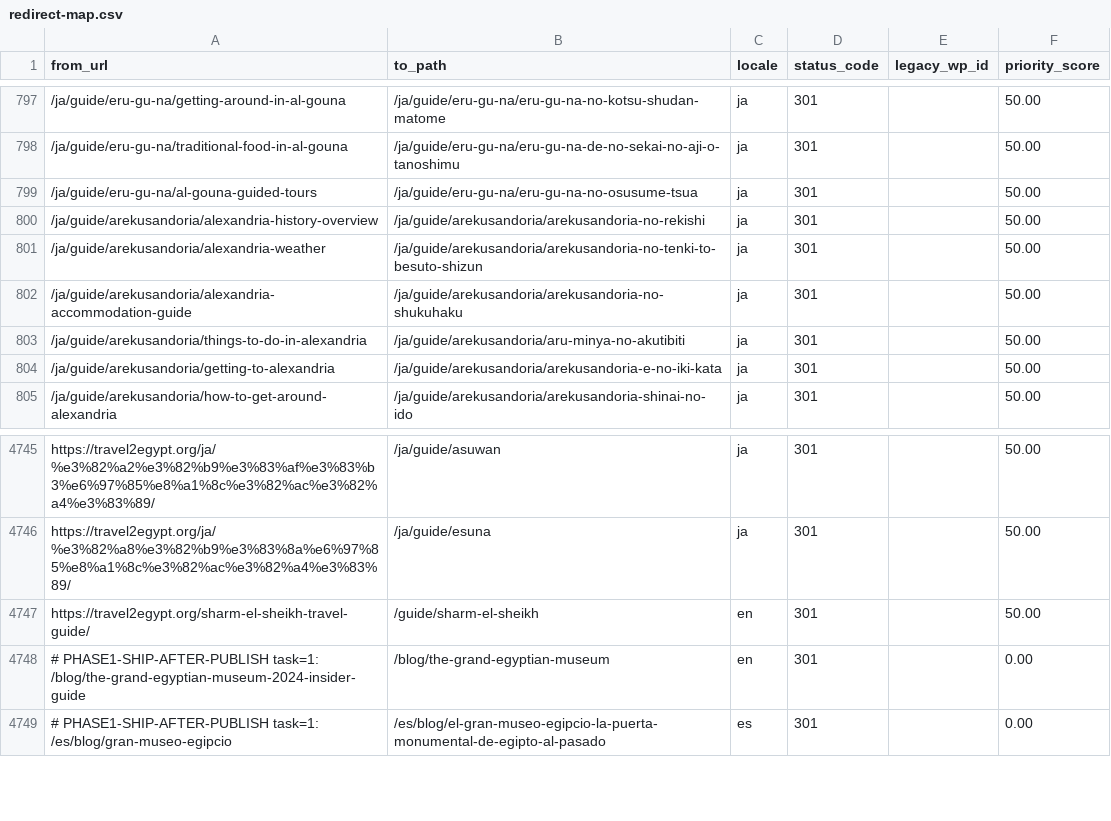
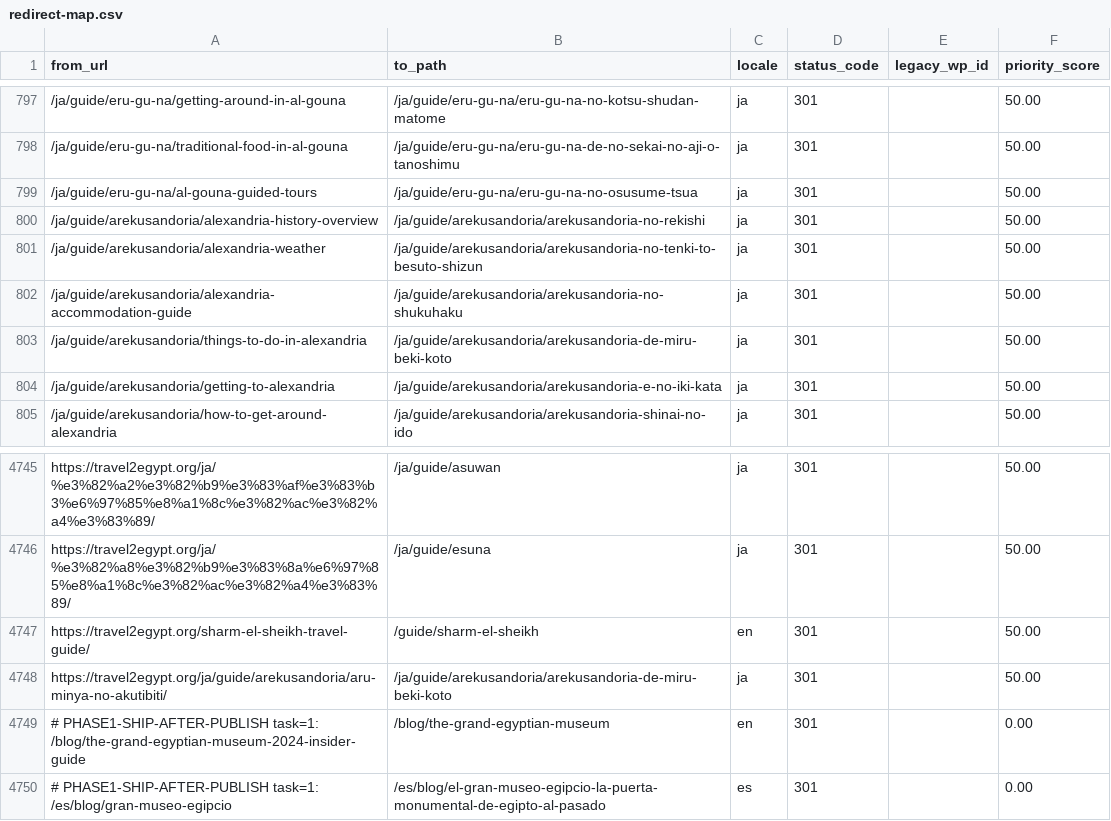
Before and after one commit to desertcanvasart-dotcom/travel2egypt-next, a CSV file: migration/redirect-map.csv, drawn as a sheet; only a part is shown, gaps mark what is left out; the diff names each change by its address in the sheet, - before the commit and + after, or states it on an @@ line.

```diff
--- a/migration/redirect-map.csv
+++ b/migration/redirect-map.csv
-B803 (to_path): /ja/guide/arekusandoria/aru-minya-no-akutibiti
+B803 (to_path): /ja/guide/arekusandoria/arekusandoria-de-miru-beki-koto
+row 4748: https://travel2egypt.org/ja/guide/arekusandoria/aru-minya-no-akutibiti/ | /ja/guide/arekusandoria/arekusandoria-de-miru-beki-koto | ja | 301 |  | 50.00
```
Also changed, not shown: 2 other files.
